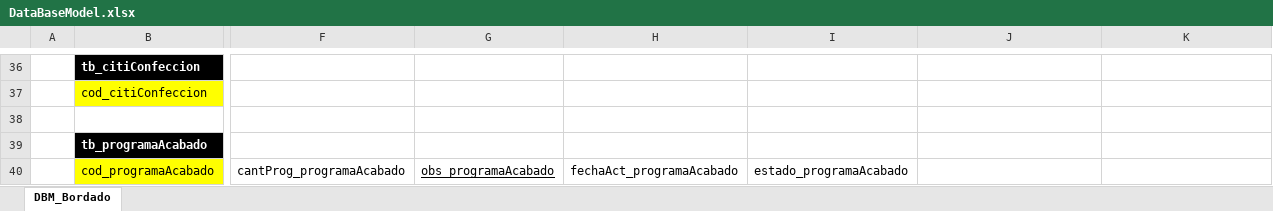
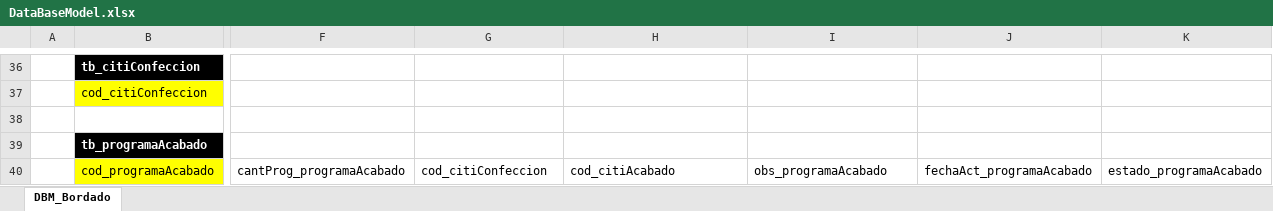
Before and after one commit to LuisRuiz4200/PERSONAL, an Excel workbook: Proyectos/proyectoBordado/DOCUMENTACION/DataBaseModel.xlsx, sheet DBM_Bordado, drawn as a sheet; only a part is shown, gaps mark what is left out; values as stored, in another font and other column widths than the file's, no borders; the diff names each change by its address in the sheet, - before the commit and + after, or states it on an @@ line.

```diff
--- a/Proyectos/proyectoBordado/DOCUMENTACION/DataBaseModel.xlsx (sheet DBM_Bordado)
+++ b/Proyectos/proyectoBordado/DOCUMENTACION/DataBaseModel.xlsx (sheet DBM_Bordado)
-G40: obs_programaAcabado
+G40: cod_citiConfeccion
-G40 underline: on
+G40 underline: off
-H40: fechaAct_programaAcabado
+H40: cod_citiAcabado
-I40: estado_programaAcabado
+I40: obs_programaAcabado
-J40: (empty)
+J40: fechaAct_programaAcabado
-K40: (empty)
+K40: estado_programaAcabado
```
Also changed, not shown: 13 other files.
